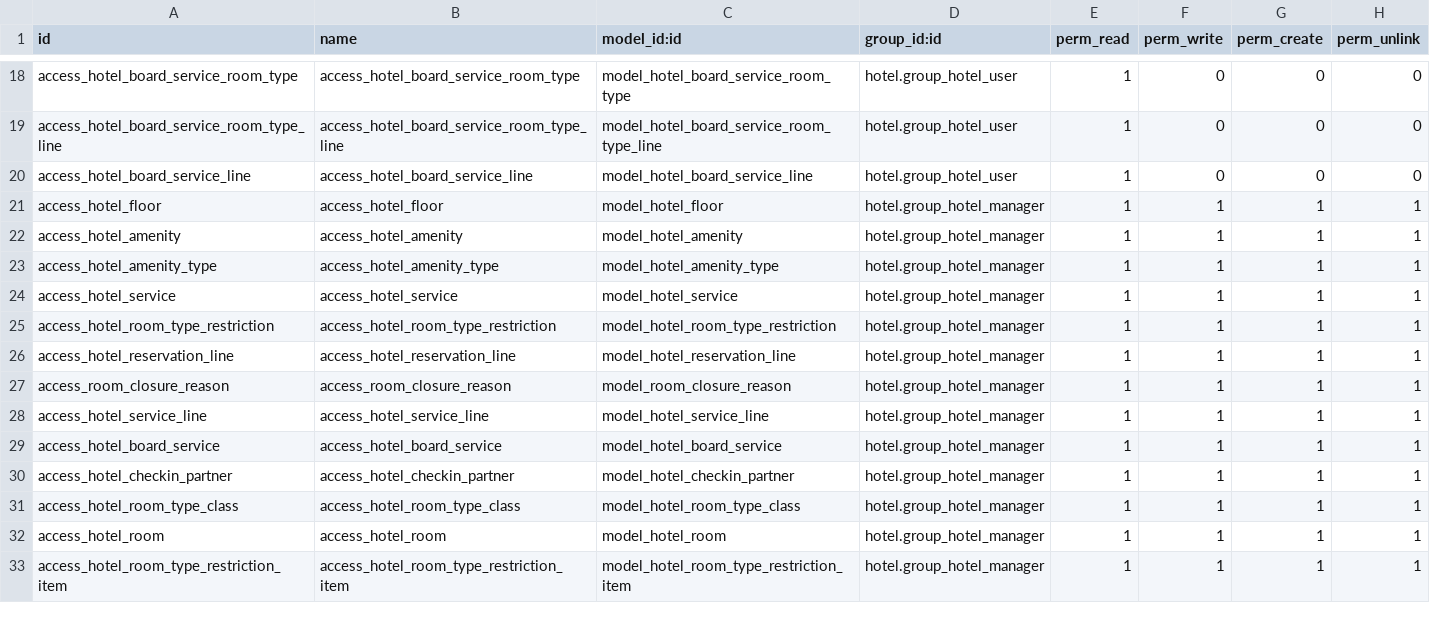
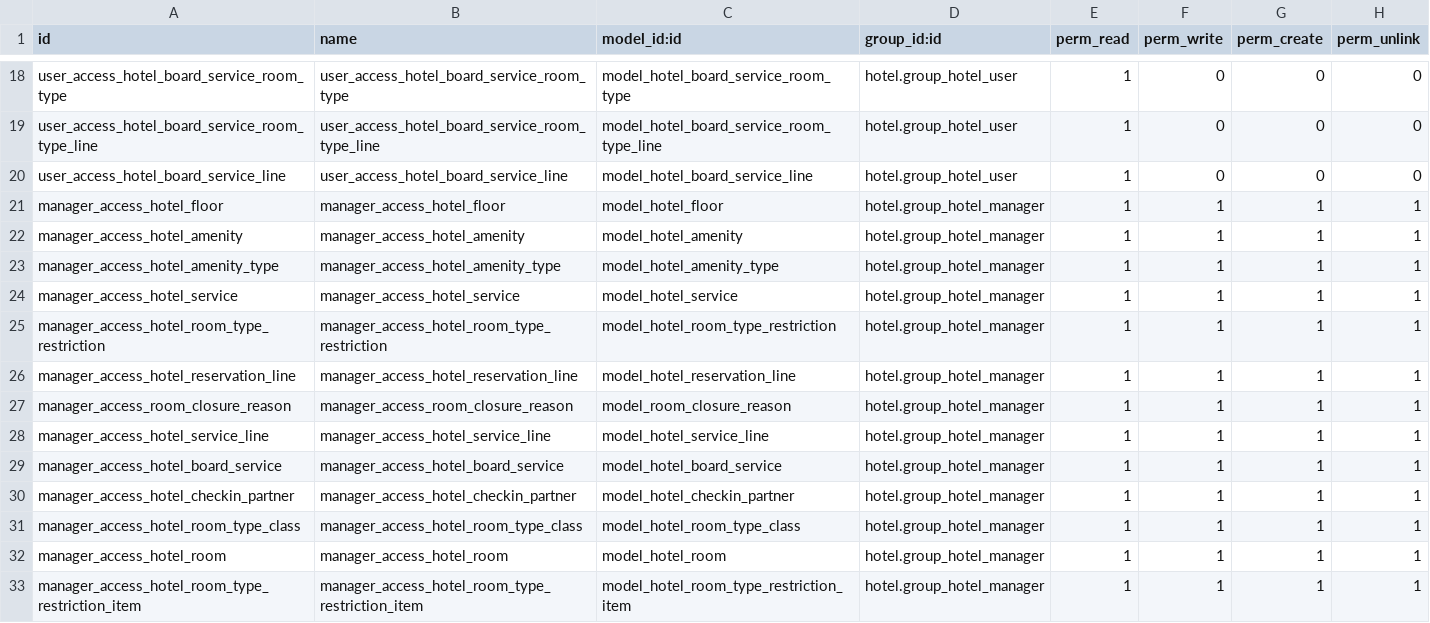
Before and after one commit to DeepWater1013/Hotel-Project-Module, a CSV file: hotel/security/ir.model.access.csv, drawn as a sheet; only a part is shown, gaps mark what is left out; the diff covers the shown part only; the diff names each change by its address in the sheet, - before the commit and + after, or states it on an @@ line.

Commit message:
[FIX] Security model Hotel

```diff
--- a/hotel/security/ir.model.access.csv
+++ b/hotel/security/ir.model.access.csv
-A18 (id): access_hotel_board_service_room_type
+A18 (id): user_access_hotel_board_service_room_type
-B18 (name): access_hotel_board_service_room_type
+B18 (name): user_access_hotel_board_service_room_type
-A19 (id): access_hotel_board_service_room_type_line
+A19 (id): user_access_hotel_board_service_room_type_line
-B19 (name): access_hotel_board_service_room_type_line
+B19 (name): user_access_hotel_board_service_room_type_line
-A20 (id): access_hotel_board_service_line
+A20 (id): user_access_hotel_board_service_line
-B20 (name): access_hotel_board_service_line
+B20 (name): user_access_hotel_board_service_line
-A21 (id): access_hotel_floor
+A21 (id): manager_access_hotel_floor
-B21 (name): access_hotel_floor
+B21 (name): manager_access_hotel_floor
-A22 (id): access_hotel_amenity
+A22 (id): manager_access_hotel_amenity
-B22 (name): access_hotel_amenity
+B22 (name): manager_access_hotel_amenity
-A23 (id): access_hotel_amenity_type
+A23 (id): manager_access_hotel_amenity_type
-B23 (name): access_hotel_amenity_type
+B23 (name): manager_access_hotel_amenity_type
-A24 (id): access_hotel_service
+A24 (id): manager_access_hotel_service
-B24 (name): access_hotel_service
+B24 (name): manager_access_hotel_service
-A25 (id): access_hotel_room_type_restriction
+A25 (id): manager_access_hotel_room_type_restriction
-B25 (name): access_hotel_room_type_restriction
+B25 (name): manager_access_hotel_room_type_restriction
-A26 (id): access_hotel_reservation_line
+A26 (id): manager_access_hotel_reservation_line
-B26 (name): access_hotel_reservation_line
+B26 (name): manager_access_hotel_reservation_line
-A27 (id): access_room_closure_reason
+A27 (id): manager_access_room_closure_reason
-B27 (name): access_room_closure_reason
+B27 (name): manager_access_room_closure_reason
-A28 (id): access_hotel_service_line
+A28 (id): manager_access_hotel_service_line
-B28 (name): access_hotel_service_line
+B28 (name): manager_access_hotel_service_line
-A29 (id): access_hotel_board_service
+A29 (id): manager_access_hotel_board_service
-B29 (name): access_hotel_board_service
+B29 (name): manager_access_hotel_board_service
-A30 (id): access_hotel_checkin_partner
+A30 (id): manager_access_hotel_checkin_partner
-B30 (name): access_hotel_checkin_partner
+B30 (name): manager_access_hotel_checkin_partner
-A31 (id): access_hotel_room_type_class
+A31 (id): manager_access_hotel_room_type_class
-B31 (name): access_hotel_room_type_class
+B31 (name): manager_access_hotel_room_type_class
-A32 (id): access_hotel_room
+A32 (id): manager_access_hotel_room
-B32 (name): access_hotel_room
+B32 (name): manager_access_hotel_room
-A33 (id): access_hotel_room_type_restriction_item
+A33 (id): manager_access_hotel_room_type_restriction_item
-B33 (name): access_hotel_room_type_restriction_item
+B33 (name): manager_access_hotel_room_type_restriction_item
```
Also changed, not shown: 82 edited cells elsewhere in this file.
